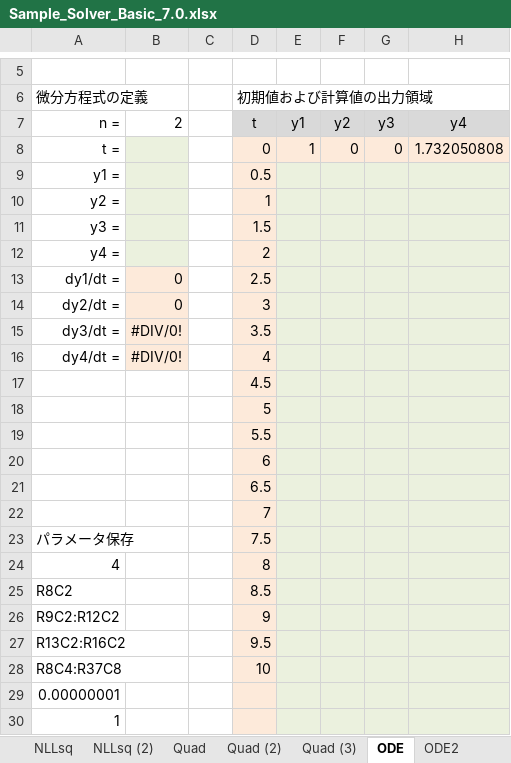
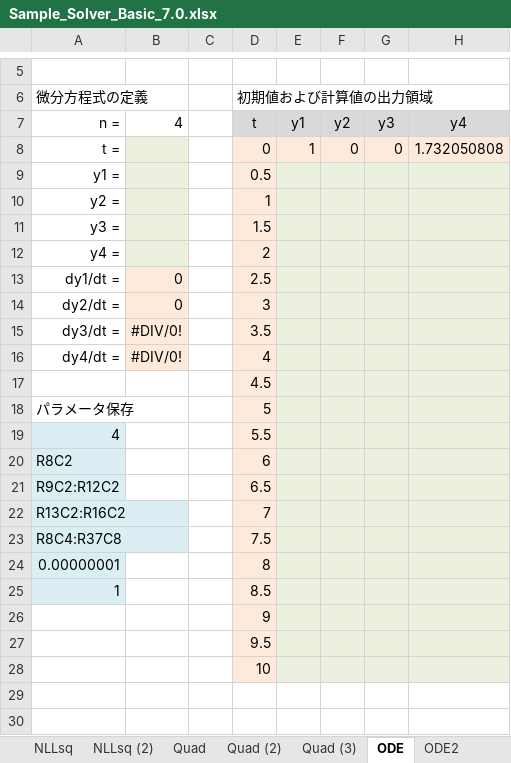
Before and after one commit to KTechnologies/XLPack-Samples, an Excel workbook: ja/basic/Sample_Solver_Basic_7.0.xlsx, sheet ODE, drawn as a sheet; only a part is shown, gaps mark what is left out; values as stored, in another font and other column widths than the file's, no borders; removed rows and columns are numbered as before the commit, all else as after; the diff names each change by its address in the sheet, - before the commit and + after, or states it on an @@ line.

```diff
--- a/ja/basic/Sample_Solver_Basic_7.0.xlsx (sheet ODE)
+++ b/ja/basic/Sample_Solver_Basic_7.0.xlsx (sheet ODE)
-B7: 2
+B7: 4
-row 18:  |  |  | 5
-row 19:  |  |  | 5.5
-row 20:  |  |  | 6
-row 21:  |  |  | 6.5
-row 22:  |  |  | 7
-D18 (初期値および計算値の出力領域): 7.5
+D18 (初期値および計算値の出力領域): 5
-A19:A25 fill: none
+A19:A25 fill: #DBEEF4
-D19 (初期値および計算値の出力領域): 8
+D19 (初期値および計算値の出力領域): 5.5
-D20 (初期値および計算値の出力領域): 8.5
+D20 (初期値および計算値の出力領域): 6
-D21 (初期値および計算値の出力領域): 9
+D21 (初期値および計算値の出力領域): 6.5
-D22 (初期値および計算値の出力領域): 9.5
+D22 (初期値および計算値の出力領域): 7
-D23 (初期値および計算値の出力領域): 10
+D23 (初期値および計算値の出力領域): 7.5
-D24 (初期値および計算値の出力領域): (empty)
+D24 (初期値および計算値の出力領域): 8
-D25 (初期値および計算値の出力領域): (empty)
+D25 (初期値および計算値の出力領域): 8.5
+row 26:  |  |  | 9
+row 27:  |  |  | 9.5
+row 28:  |  |  | 10
```
Also changed, not shown: sheet Quad, sheet Quad (2), sheet ODE2, sheet Quad (3), sheet NLEq1, sheet NLOpt1, formulas that keep their value, en/basic/Sample_Solver_Basic_7.0.xlsx, en/full/Solver/Sample_Solver_7.0.xlsx, 1 other file.
